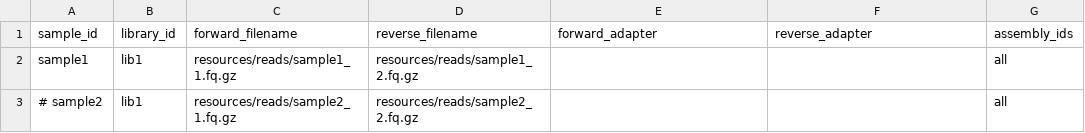
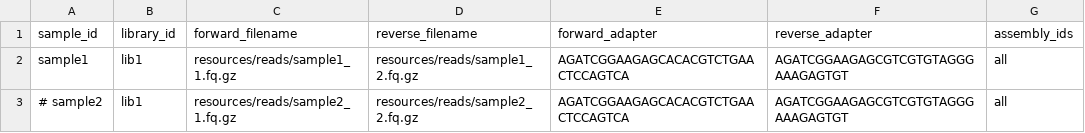
Before and after one commit to 3d-omics/mg_assembly, a TSV file: config/samples.tsv, drawn as a sheet.

Commit message:
feat(preprocess): refactor adapter retrieval. don't assume nextera

```diff
--- a/config/samples.tsv
+++ b/config/samples.tsv
@@ -1,3 +1,3 @@
 sample_id	library_id	forward_filename	reverse_filename	forward_adapter	reverse_adapter	assembly_ids
-sample1	lib1	resources/reads/sample1_1.fq.gz	resources/reads/sample1_2.fq.gz			all
-# sample2	lib1	resources/reads/sample2_1.fq.gz	resources/reads/sample2_2.fq.gz			all
+sample1	lib1	resources/reads/sample1_1.fq.gz	resources/reads/sample1_2.fq.gz	AGATCGGAAGAGCACACGTCTGAACTCCAGTCA	AGATCGGAAGAGCGTCGTGTAGGGAAAGAGTGT	all
+# sample2	lib1	resources/reads/sample2_1.fq.gz	resources/reads/sample2_2.fq.gz	AGATCGGAAGAGCACACGTCTGAACTCCAGTCA	AGATCGGAAGAGCGTCGTGTAGGGAAAGAGTGT	all
```
Also changed, not shown: 2 other files.
